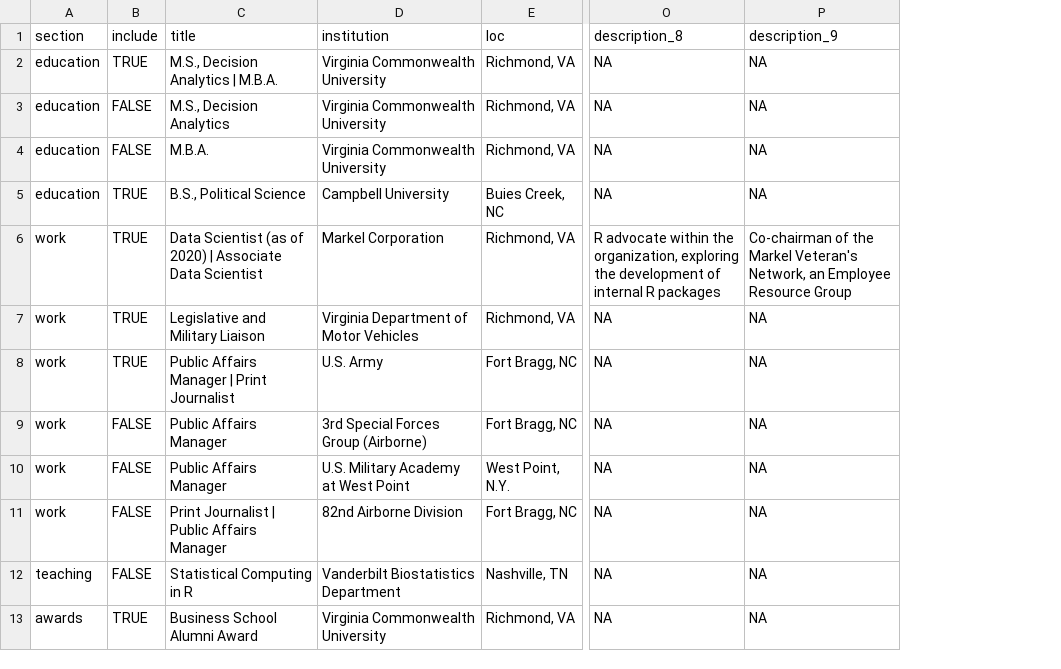
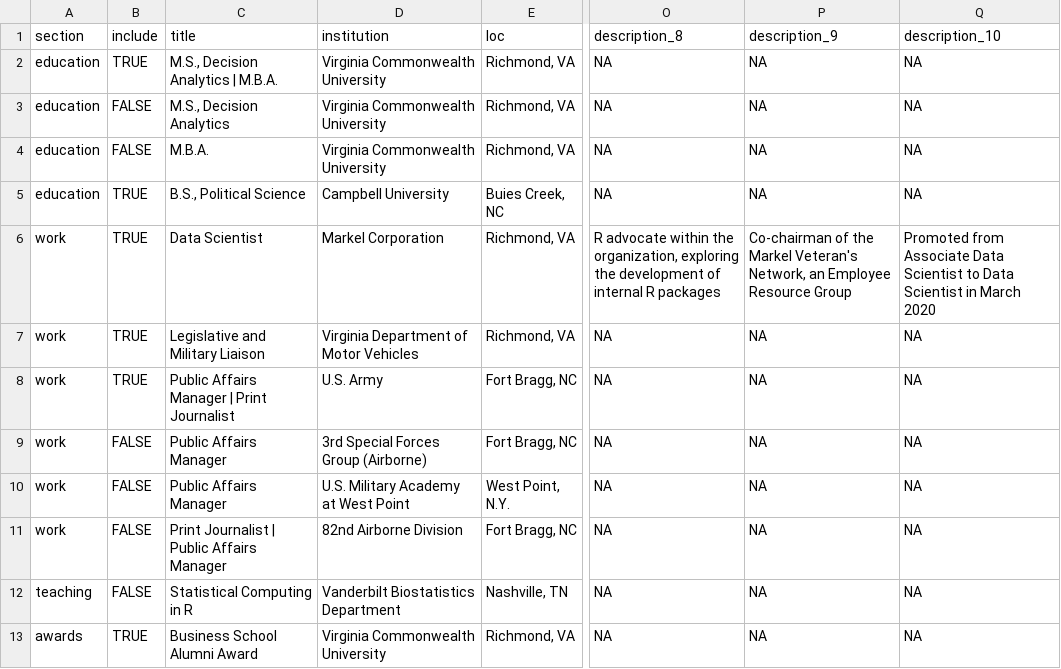
Before and after one commit to mleary/resume, a CSV file: data/position_data.csv, drawn as a sheet; only a part is shown, gaps mark what is left out; the diff names each change by its address in the sheet, - before the commit and + after, or states it on an @@ line.

```diff
--- a/data/position_data.csv
+++ b/data/position_data.csv
+column Q (description_10), rows 2-13: NA | NA | NA | NA | Promoted from Associate Data Scientist to Data Scientist in March 2020 | NA | NA | NA | NA | NA | NA | NA
-C6 (title): Data Scientist (as of 2020) | Associate Data Scientist
+C6 (title): Data Scientist
```
Also changed, not shown: 3 other files.
